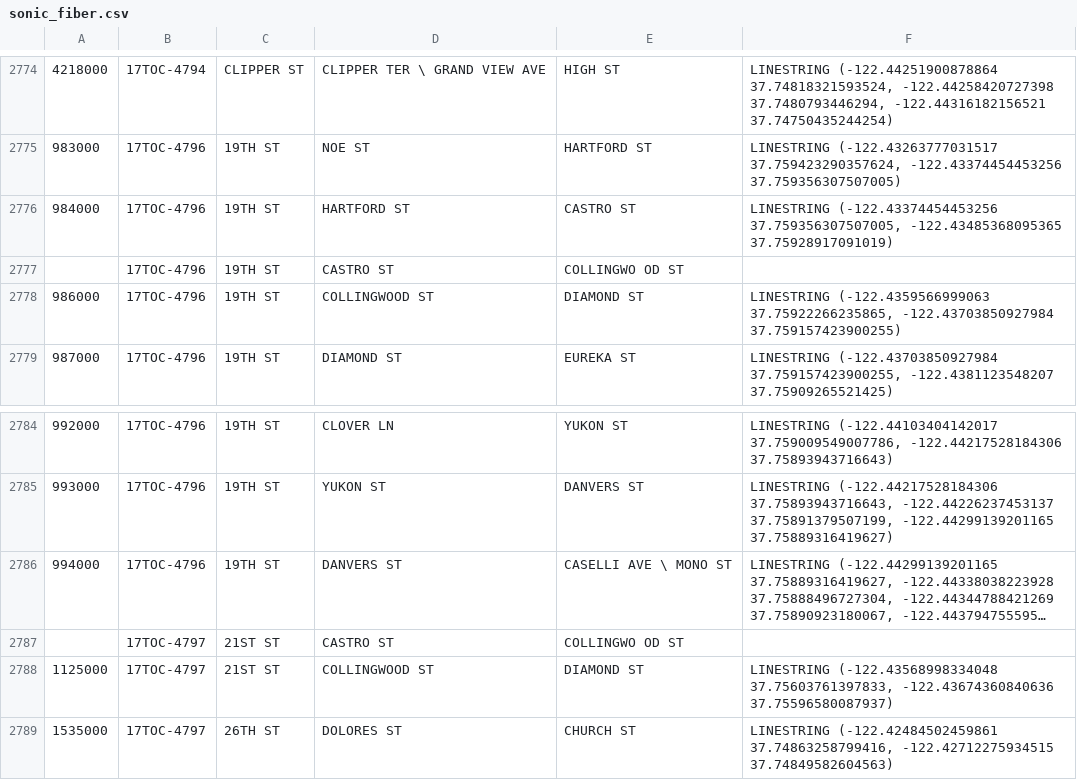
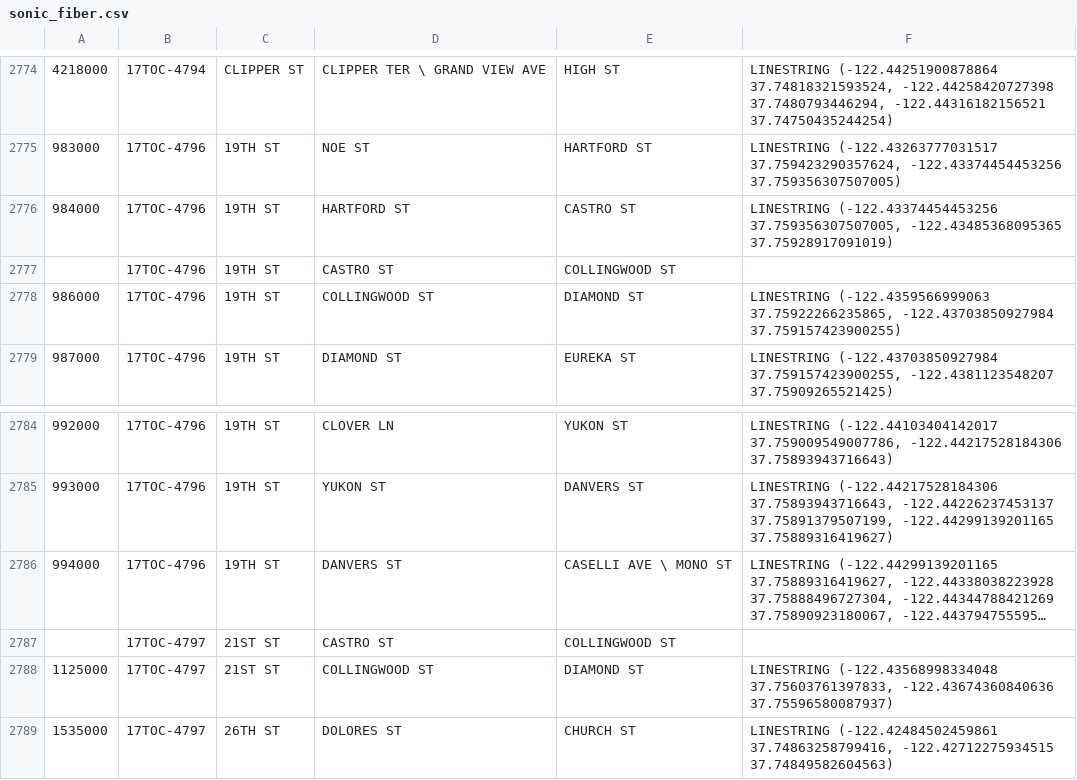
Before and after one commit to gratefulbread/sonic_fiber, a CSV file: sonic_fiber.csv, drawn as a sheet; only a part is shown, gaps mark what is left out; long unchanged cells end in …; the diff names each change by its address in the sheet, - before the commit and + after, or states it on an @@ line.

Commit message:
'COLLINGWOOD' is getting cut off. Manually fixed for now

```diff
--- a/sonic_fiber.csv
+++ b/sonic_fiber.csv
-E2777: COLLINGWO OD ST
+E2777: COLLINGWOOD ST
-E2787: COLLINGWO OD ST
+E2787: COLLINGWOOD ST
```
